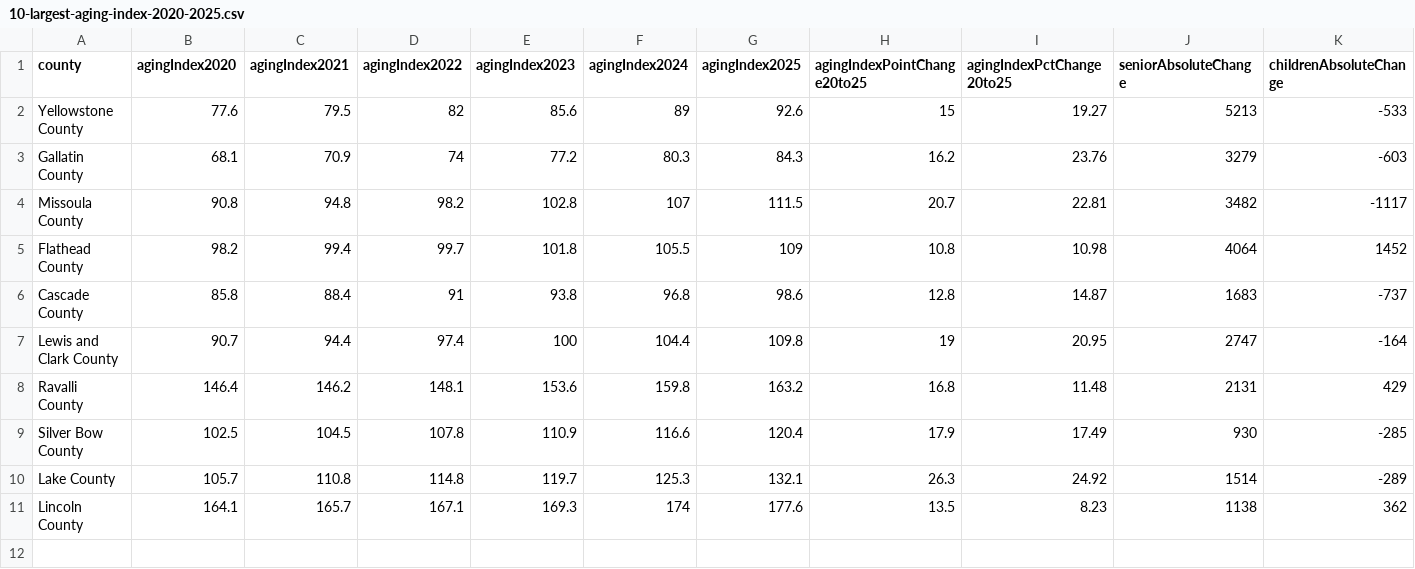
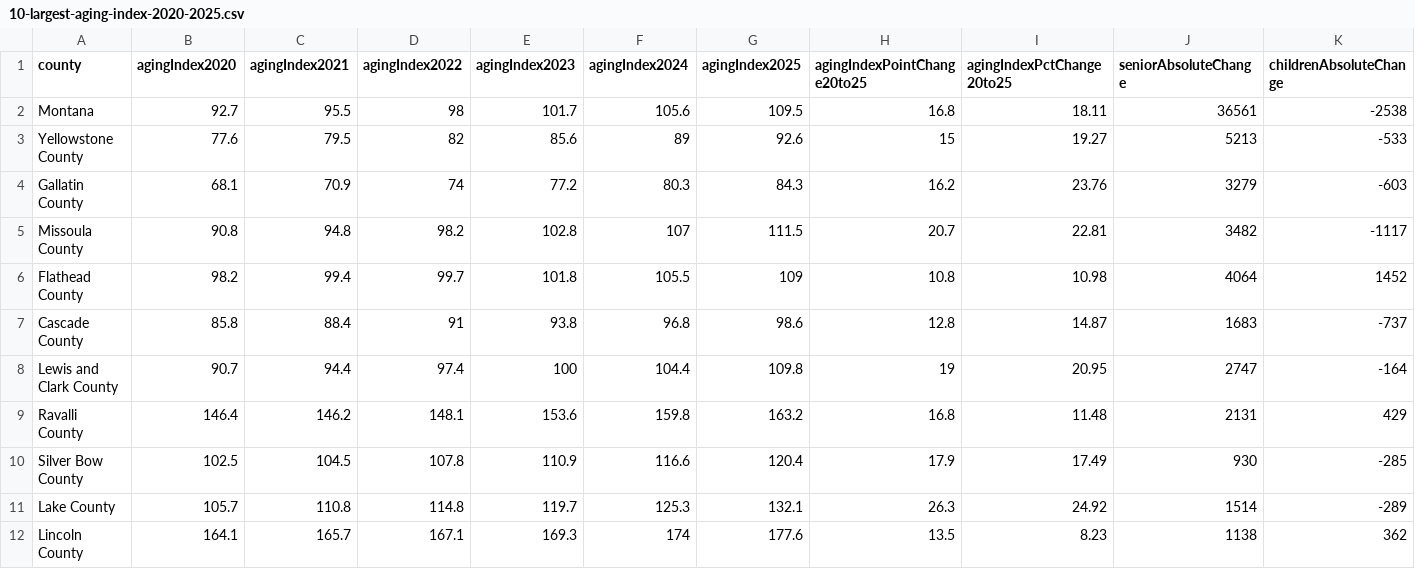
Before and after one commit to mtfreepress/census-2026-demographic-analysis, a CSV file: output/10-largest-aging-index-2020-2025.csv, drawn as a sheet.

Commit message:
tried standard 0-14 age index, decided to use 0-17

```diff
--- a/output/10-largest-aging-index-2020-2025.csv
+++ b/output/10-largest-aging-index-2020-2025.csv
@@ -1,2 +1,3 @@
 county,agingIndex2020,agingIndex2021,agingIndex2022,agingIndex2023,agingIndex2024,agingIndex2025,agingIndexPointChange20to25,agingIndexPctChange20to25,seniorAbsoluteChange,childrenAbsoluteChange
+Montana,92.7,95.5,98,101.7,105.6,109.5,16.8,18.11,36561,-2538
 Yellowstone County,77.6,79.5,82,85.6,89,92.6,15,19.27,5213,-533
```
Also changed, not shown: output/10-largest-children-demographic-change-2020-2025.csv, output/10-largest-senior-demographic-change-2020-2025.csv, 5 other files.
